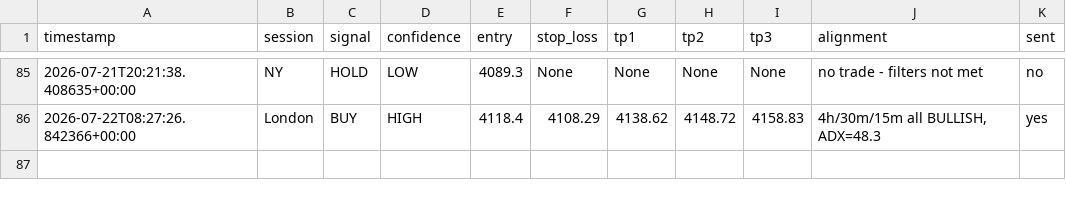
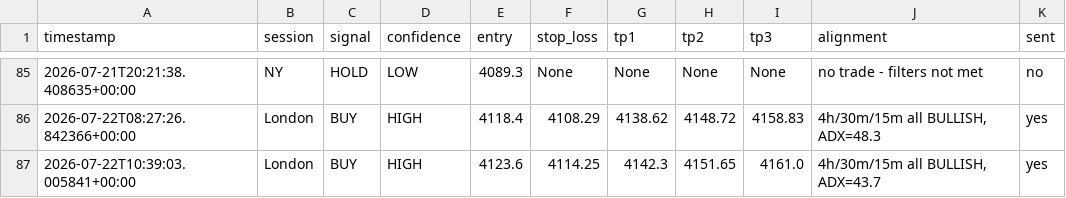
Before and after one commit to tinomtakiwa/xauusd-trading-signals, a CSV file: signals_log.csv, drawn as a sheet; only a part is shown, gaps mark what is left out; the diff names each change by its address in the sheet, - before the commit and + after, or states it on an @@ line.

```diff
--- a/signals_log.csv
+++ b/signals_log.csv
+row 87: 2026-07-22T10:39:03.005841+00:00 | London | BUY | HIGH | 4123.6 | 4114.25 | 4142.3 | 4151.65 | 4161.0 | 4h/30m/15m all BULLISH, ADX=43.7 | yes
```
Also changed, not shown: 1 other file.
